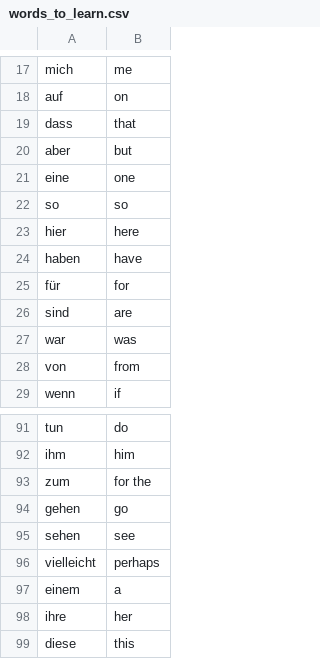
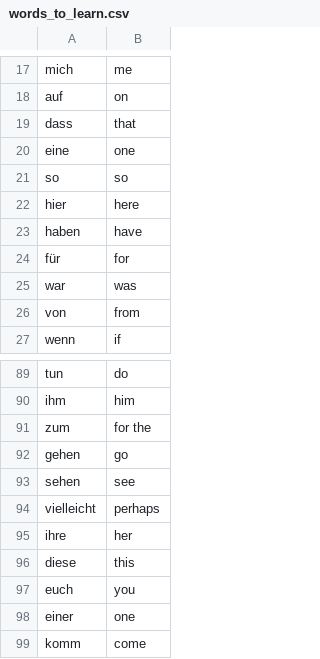
Before and after one commit to Alisha090706/100DaysOfCode, a CSV file: Day31-Language_Flash_Cards/data/words_to_learn.csv, drawn as a sheet; only a part is shown, gaps mark what is left out; the shorter side is filled out with more unchanged rows.

Commit message:
Flash_Card_Generator_German

```diff
--- a/Day31-Language_Flash_Cards/data/words_to_learn.csv
+++ b/Day31-Language_Flash_Cards/data/words_to_learn.csv
@@ -19,3 +19,2 @@ auf,on
 dass,that
-aber,but
 eine,one
@@ -25,3 +24,2 @@ haben,have
 für,for
-sind,are
 war,was
@@ -96,3 +94,2 @@ sehen,see
 vielleicht,perhaps
-einem,a
 ihre,her
```
